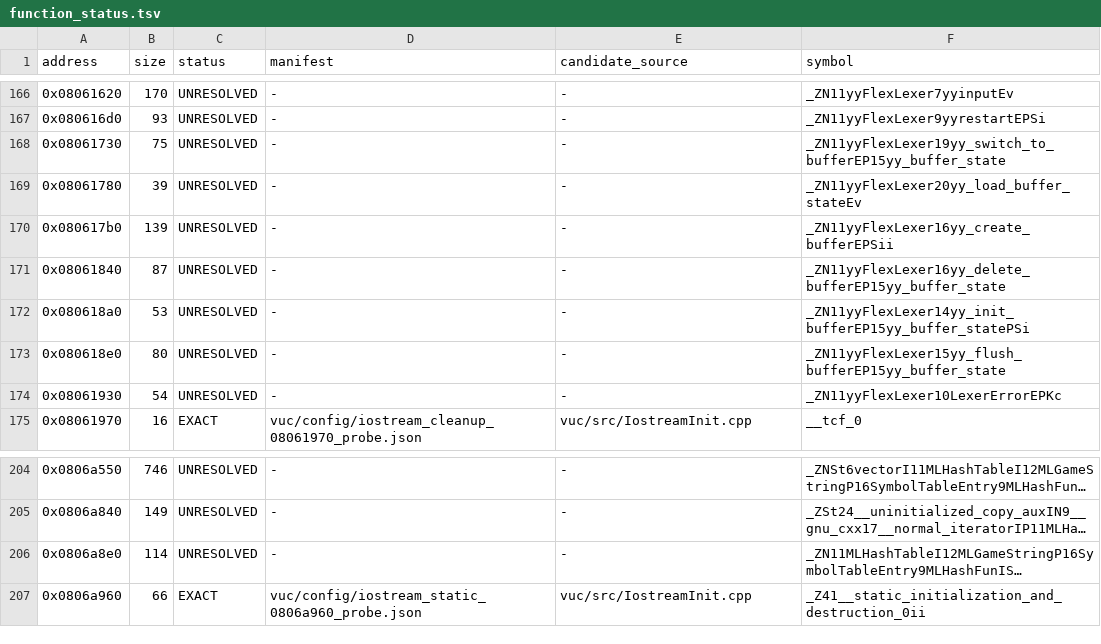
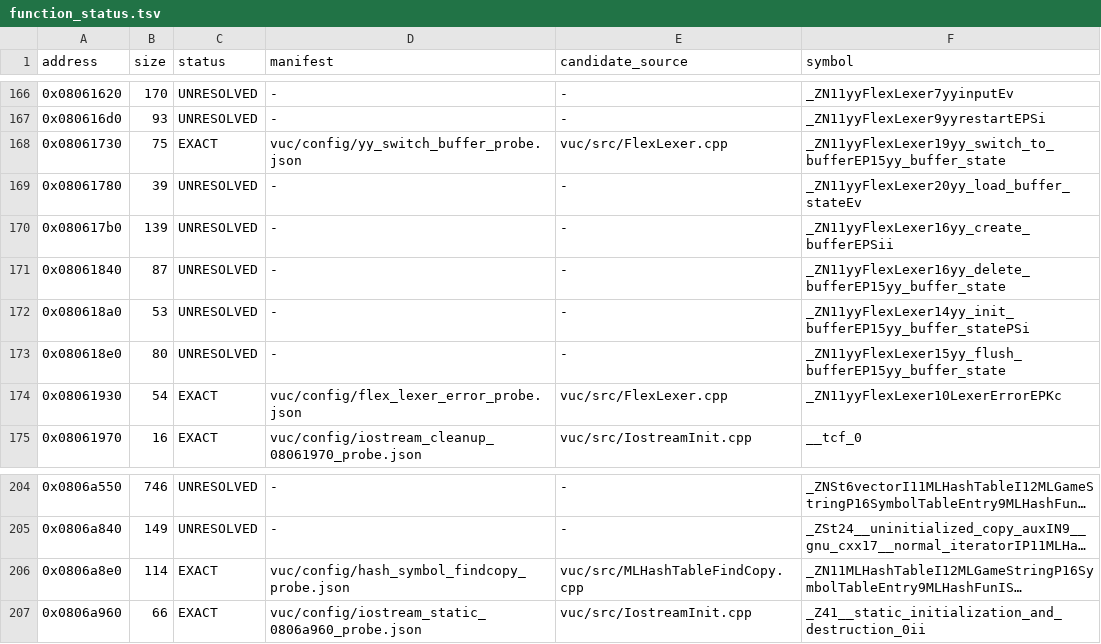
Before and after one commit to fjtrujy/revcl, a TSV file: vuc/config/function_status.tsv, drawn as a sheet; only a part is shown, gaps mark what is left out; long unchanged cells end in …; the diff covers the shown part only; the diff names each change by its address in the sheet, - before the commit and + after, or states it on an @@ line.

Commit message:
Reconstruct fifteen more VUC application functions byte exactly

```diff
--- a/vuc/config/function_status.tsv
+++ b/vuc/config/function_status.tsv
-C168 (status): UNRESOLVED
+C168 (status): EXACT
-D168 (manifest): -
+D168 (manifest): vuc/config/yy_switch_buffer_probe.json
-E168 (candidate_source): -
+E168 (candidate_source): vuc/src/FlexLexer.cpp
-C174 (status): UNRESOLVED
+C174 (status): EXACT
-D174 (manifest): -
+D174 (manifest): vuc/config/flex_lexer_error_probe.json
-E174 (candidate_source): -
+E174 (candidate_source): vuc/src/FlexLexer.cpp
-C206 (status): UNRESOLVED
+C206 (status): EXACT
-D206 (manifest): -
+D206 (manifest): vuc/config/hash_symbol_findcopy_probe.json
-E206 (candidate_source): -
+E206 (candidate_source): vuc/src/MLHashTableFindCopy.cpp
```
Also changed, not shown: 36 edited cells elsewhere in this file, 46 other files.
